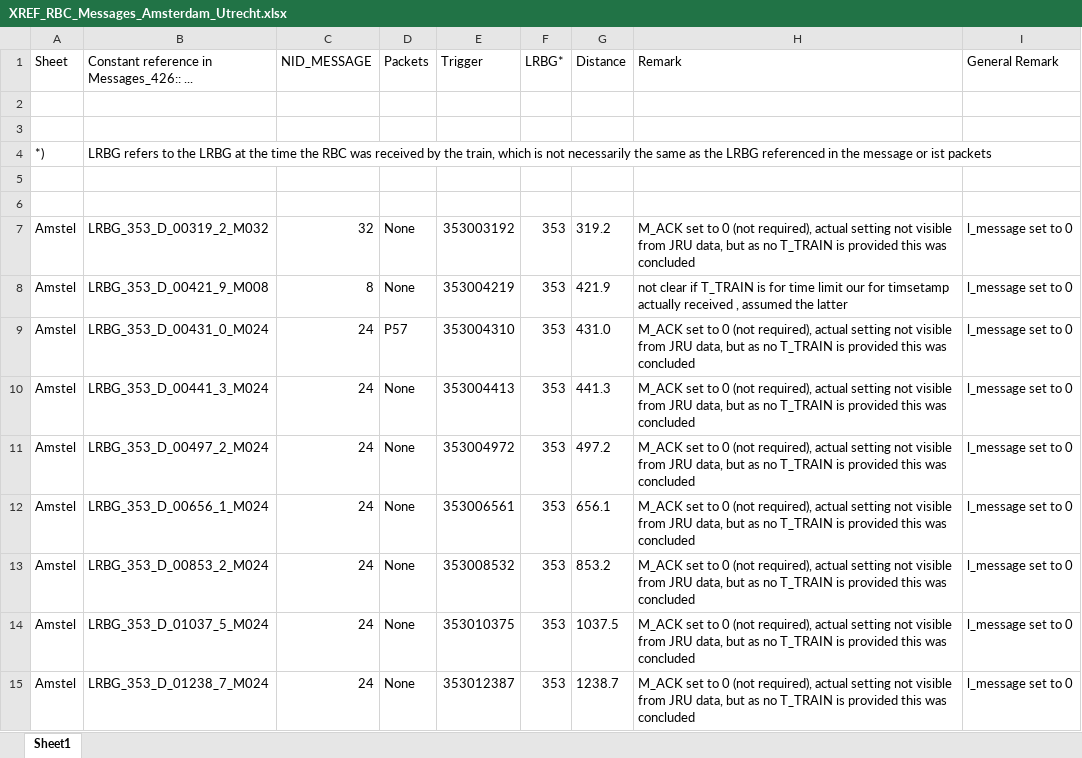
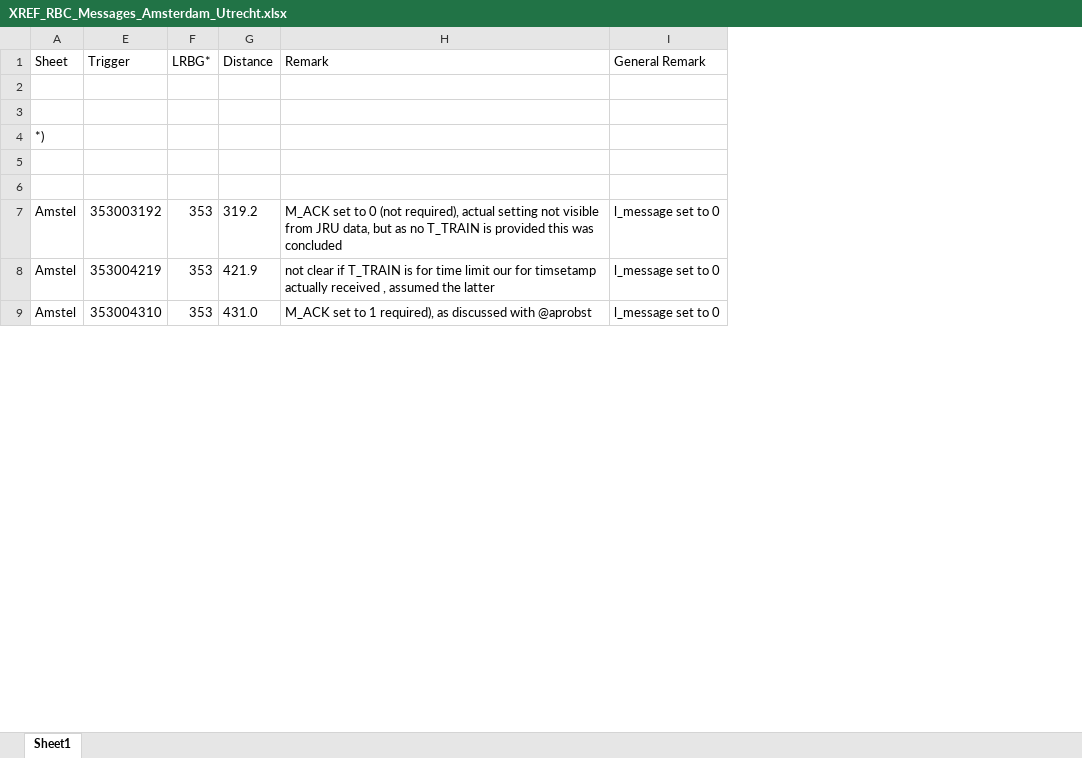
Before and after one commit to openETCS/modeling, an Excel workbook: model/Scade/System/TracksideDynamicModel/TestTracks/UtrechtAmsterdam_oETCS/XREF_RBC_Messages_Amsterdam_Utrecht.xlsx, sheet Sheet1, drawn as a sheet; only a part is shown; values as stored, in another font and other column widths than the file's, no borders; removed rows and columns are numbered as before the commit, all else as after; the diff covers the shown part only; the diff names each change by its address in the sheet, - before the commit and + after, or states it on an @@ line.

Commit message:
Amsterdam- Utrecht track model completed
- Balise model checked
- RBC model completed for:
- All triggers as discussed with @aprobst
- All S26-8 messages

- All packets have been defined, I will integrate them with the model
today.

```diff
--- a/model/Scade/System/TracksideDynamicModel/TestTracks/UtrechtAmsterdam_oETCS/XREF_RBC_Messages_Amsterdam_Utrecht.xlsx (sheet Sheet1)
+++ b/model/Scade/System/TracksideDynamicModel/TestTracks/UtrechtAmsterdam_oETCS/XREF_RBC_Messages_Amsterdam_Utrecht.xlsx (sheet Sheet1)
@@ column B hidden, rows 1-9: Constant reference in Messages_426:: ... |  |  | LRBG refers to the LRBG at the time the RBC was received by the train, which is not necessarily the same as the LRBG referenced in the message or ist packets |  |  | LRBG_353_D_00319_2_M032 | LRBG_353_D_00421_9_M008 | LRBG_353_D_00431_0_M024 @@
@@ column C (NID_MESSAGE) hidden, rows 7-9: 32 | 8 | 24 @@
@@ column D (Packets) hidden, rows 7-9: None | None | P57 @@
-H9 (Remark): …set to 0 (not required), actual setting not visible from JRU data, but as no T_TRAIN is provided this was concluded
+H9 (Remark): …set to 1 required), as discussed with @aprobst
-row 10: Amstel | LRBG_353_D_00441_3_M024 | 24 | None | 353004413 | 353 | 441.3 | M_ACK set to 0 (not required), actual setting not visible from JRU data, but as no T_TRAIN is provided this was concluded | l_message set to 0
-row 11: Amstel | LRBG_353_D_00497_2_M024 | 24 | None | 353004972 | 353 | 497.2 | M_ACK set to 0 (not required), actual setting not visible from JRU data, but as no T_TRAIN is provided this was concluded | l_message set to 0
-row 12: Amstel | LRBG_353_D_00656_1_M024 | 24 | None | 353006561 | 353 | 656.1 | M_ACK set to 0 (not required), actual setting not visible from JRU data, but as no T_TRAIN is provided this was concluded | l_message set to 0
-row 13: Amstel | LRBG_353_D_00853_2_M024 | 24 | None | 353008532 | 353 | 853.2 | M_ACK set to 0 (not required), actual setting not visible from JRU data, but as no T_TRAIN is provided this was concluded | l_message set to 0
-row 14: Amstel | LRBG_353_D_01037_5_M024 | 24 | None | 353010375 | 353 | 1037.5 | M_ACK set to 0 (not required), actual setting not visible from JRU data, but as no T_TRAIN is provided this was concluded | l_message set to 0
-row 15: Amstel | LRBG_353_D_01238_7_M024 | 24 | None | 353012387 | 353 | 1238.7 | M_ACK set to 0 (not required), actual setting not visible from JRU data, but as no T_TRAIN is provided this was concluded | l_message set to 0
```
Also changed, not shown: 39 added rows and 52 removed rows elsewhere in this sheet, hidden cells, 5 other files.
